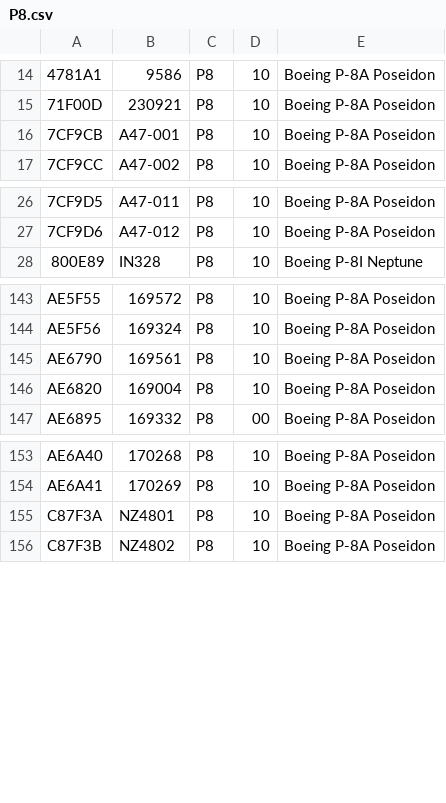
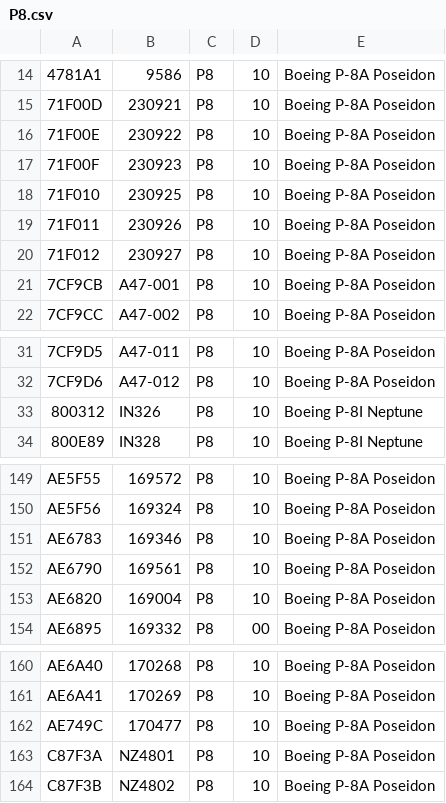
Before and after one commit to adsbfi/type-longnames, a CSV file: individual-types/P8.csv, drawn as a sheet; only a part is shown, gaps mark what is left out.

```diff
--- a/individual-types/P8.csv
+++ b/individual-types/P8.csv
@@ -15,2 +15,7 @@
 71F00D,230921,P8,10,Boeing P-8A Poseidon
+71F00E,230922,P8,10,Boeing P-8A Poseidon
+71F00F,230923,P8,10,Boeing P-8A Poseidon
+71F010,230925,P8,10,Boeing P-8A Poseidon
+71F011,230926,P8,10,Boeing P-8A Poseidon
+71F012,230927,P8,10,Boeing P-8A Poseidon
 7CF9CB,A47-001,P8,10,Boeing P-8A Poseidon
@@ -27,2 +32,3 @@
 7CF9D6,A47-012,P8,10,Boeing P-8A Poseidon
+800312,IN326,P8,10,Boeing P-8I Neptune
 800E89,IN328,P8,10,Boeing P-8I Neptune
@@ -144,2 +150,3 @@ AE5F55,169572,P8,10,Boeing P-8A Poseidon
 AE5F56,169324,P8,10,Boeing P-8A Poseidon
+AE6783,169346,P8,10,Boeing P-8A Poseidon
 AE6790,169561,P8,10,Boeing P-8A Poseidon
@@ -154,2 +161,3 @@ AE6A40,170268,P8,10,Boeing P-8A Poseidon
 AE6A41,170269,P8,10,Boeing P-8A Poseidon
+AE749C,170477,P8,10,Boeing P-8A Poseidon
 C87F3A,NZ4801,P8,10,Boeing P-8A Poseidon
```
Also changed, not shown: individual-types/B762.csv, individual-types/Q4.csv.
